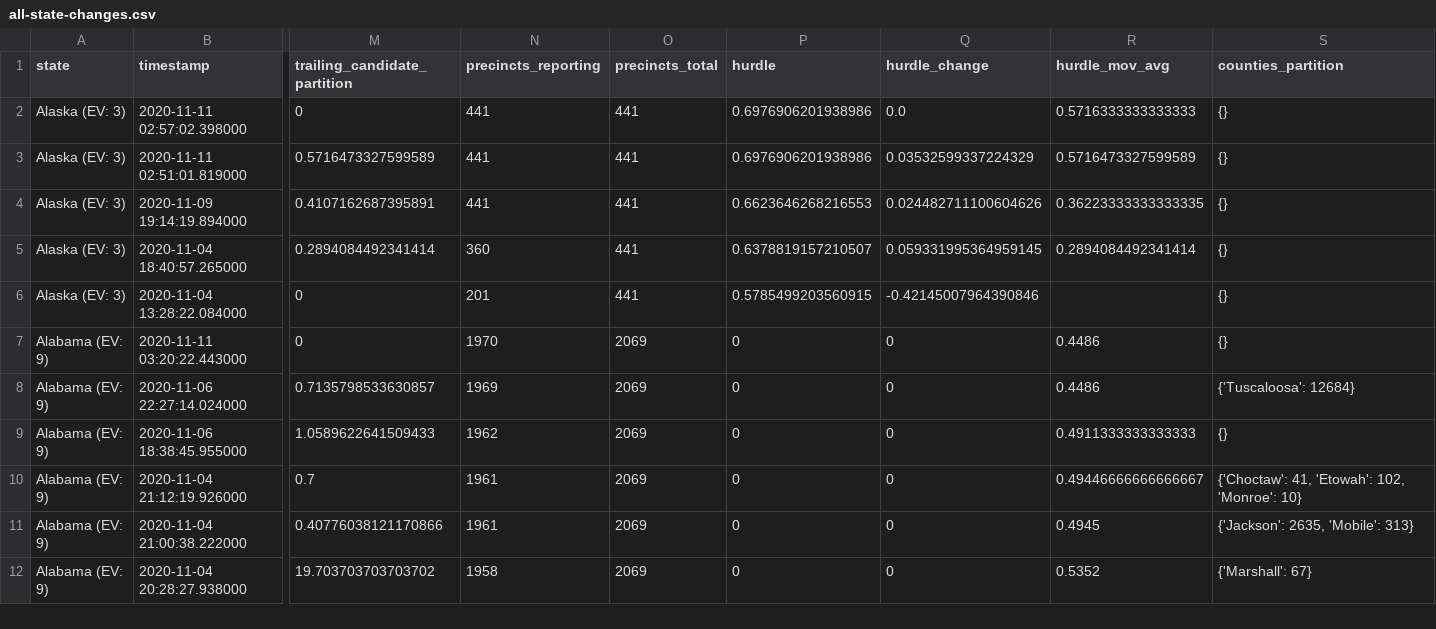
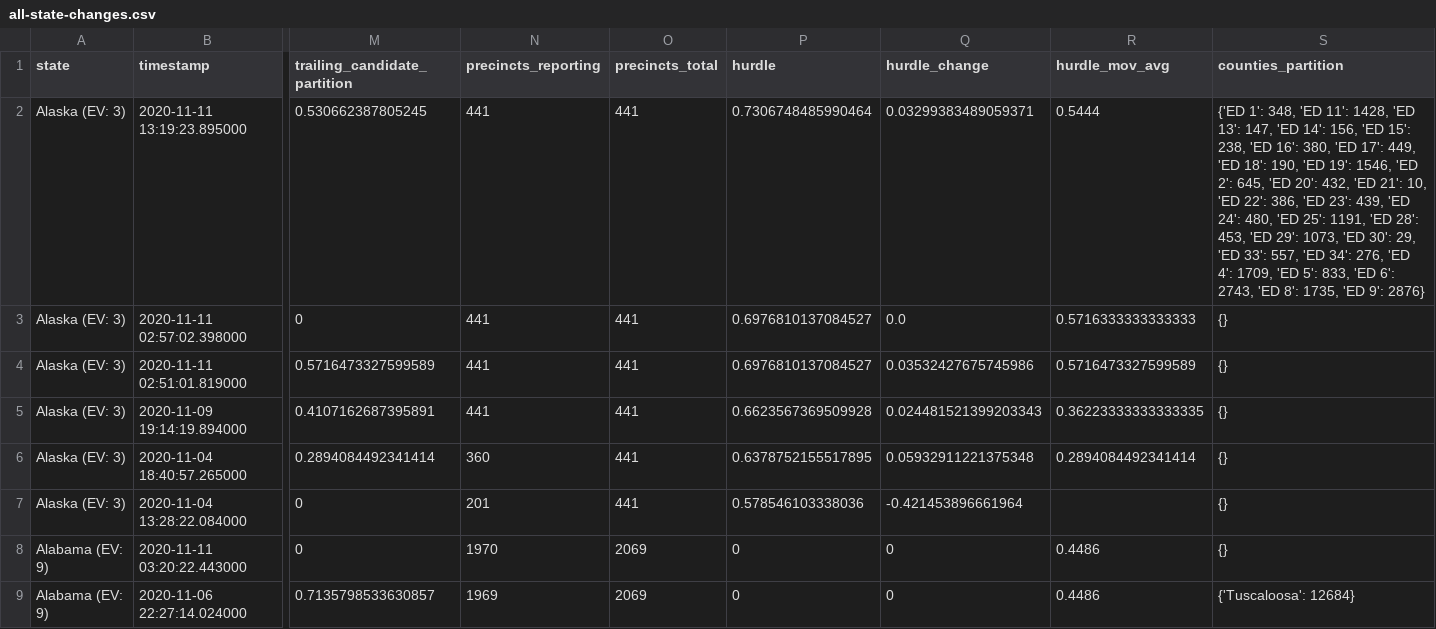
Before and after one commit to Bart0110/nyt-2020-election-scraper, a CSV file: all-state-changes.csv, drawn as a sheet; only a part is shown, gaps mark what is left out; the shorter side is filled out with more unchanged rows; addresses are those after the commit; rows hold the shown columns only; the diff names each change by its address in the sheet, - before the commit and + after, or states it on an @@ line.

Commit message:
Regenerate <battleground-state-changes/all-state-changes>.<txt/html/csv>

```diff
--- a/all-state-changes.csv
+++ b/all-state-changes.csv
+row 2: Alaska (EV: 3) | 2020-11-11 13:19:23.895000 | 0.530662387805245 | 441 | 441 | 0.7306748485990464 | 0.03299383489059371 | 0.5444 | {'ED 1': 348, 'ED 11': 1428, 'ED 13': 147, 'ED 14': 156, 'ED 15': 238, 'ED 16': 380, 'ED 17': 449, 'ED 18': 190, 'ED 19': 1546, 'ED 2': 645, 'ED 20': 432, 'ED 21': 10, 'ED 22': 386, 'ED 23': 439, 'ED 24': 480, 'ED 25': 1191, 'ED 28': 453, 'ED 29': 1073, 'ED 30': 29, 'ED 33': 557, 'ED 34': 276, 'ED 4': 1709, 'ED 5': 833, 'ED 6': 2743, 'ED 8': 1735, 'ED 9': 2876}
-P3:P4 (hurdle): 0.6976906201938986
+P3:P4 (hurdle): 0.6976810137084527
-Q4 (hurdle_change): 0.03532599337224329
+Q4 (hurdle_change): 0.03532427675745986
-P5 (hurdle): 0.6623646268216553
+P5 (hurdle): 0.6623567369509928
-Q5 (hurdle_change): 0.024482711100604626
+Q5 (hurdle_change): 0.024481521399203343
-P6 (hurdle): 0.6378819157210507
+P6 (hurdle): 0.6378752155517895
-Q6 (hurdle_change): 0.059331995364959145
+Q6 (hurdle_change): 0.05932911221375348
-P7 (hurdle): 0.5785499203560915
+P7 (hurdle): 0.578546103338036
-Q7 (hurdle_change): -0.42145007964390846
+Q7 (hurdle_change): -0.421453896661964
```
Also changed, not shown: battleground-state-changes.csv, 7 other files.
